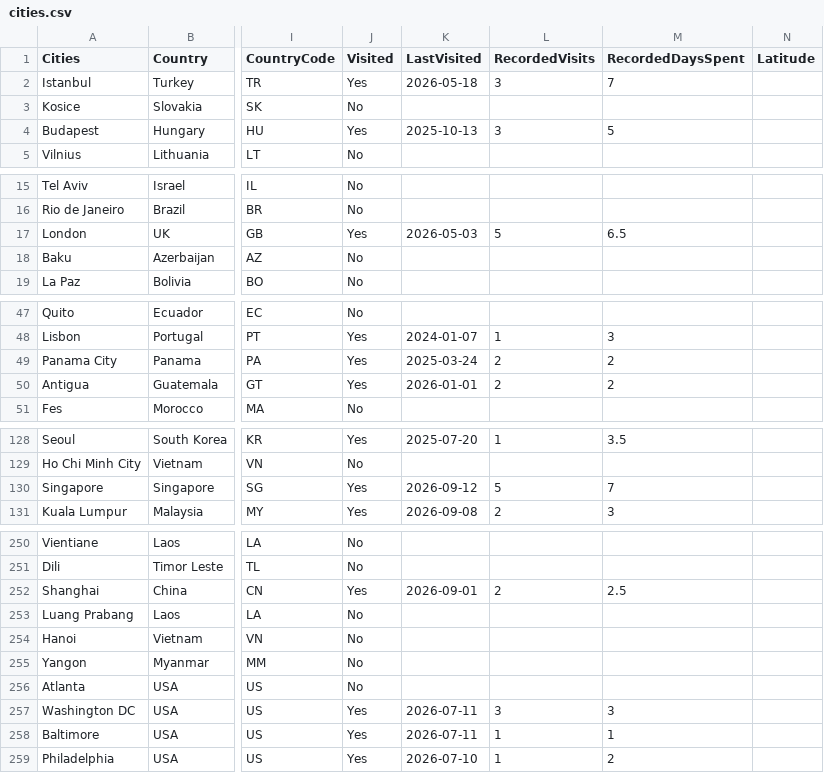
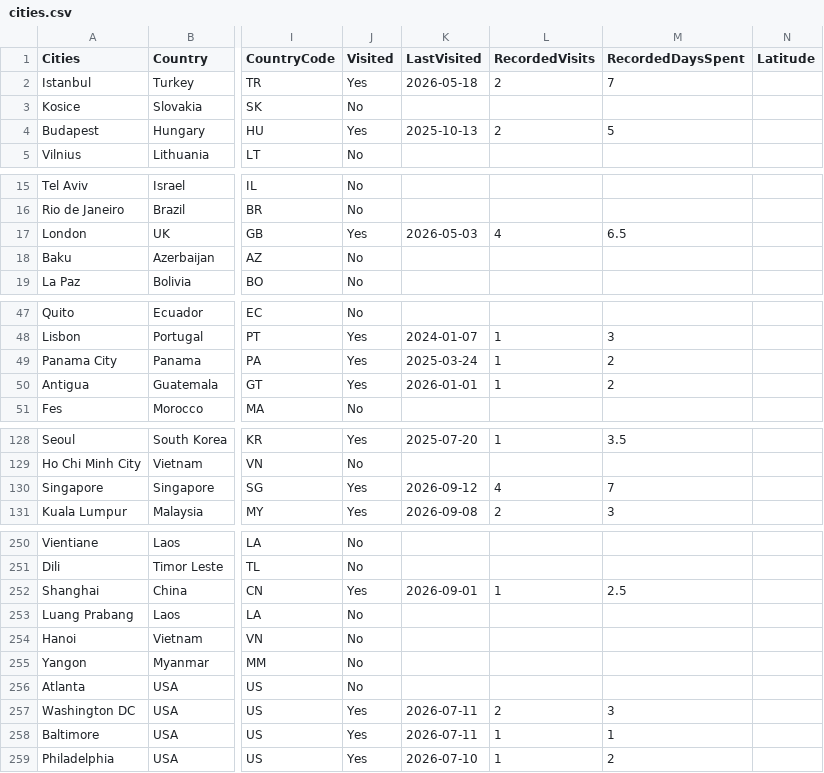
Before and after one commit to MelvinLecoy/MyMap, a CSV file: data/cities.csv, drawn as a sheet; only a part is shown, gaps mark what is left out; the diff covers the shown part only; the diff names each change by its address in the sheet, - before the commit and + after, or states it on an @@ line.

```diff
--- a/data/cities.csv
+++ b/data/cities.csv
-L2 (RecordedVisits): 3
+L2 (RecordedVisits): 2
-L4 (RecordedVisits): 3
+L4 (RecordedVisits): 2
-L17 (RecordedVisits): 5
+L17 (RecordedVisits): 4
-L49:L50 (RecordedVisits): 2
+L49:L50 (RecordedVisits): 1
-L130 (RecordedVisits): 5
+L130 (RecordedVisits): 4
-L252 (RecordedVisits): 2
+L252 (RecordedVisits): 1
-L257 (RecordedVisits): 3
+L257 (RecordedVisits): 2
```
Also changed, not shown: 3 edited cells elsewhere in this file, data/city-visit-history.csv, 32 other files.
